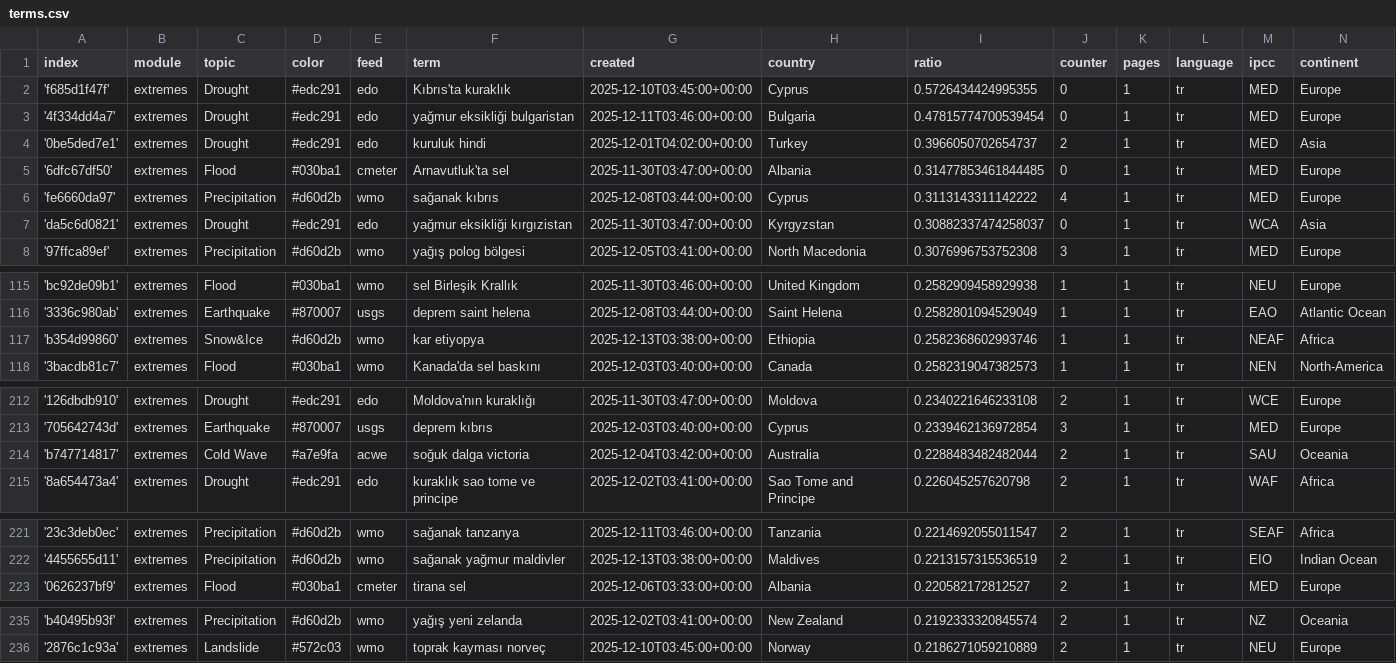
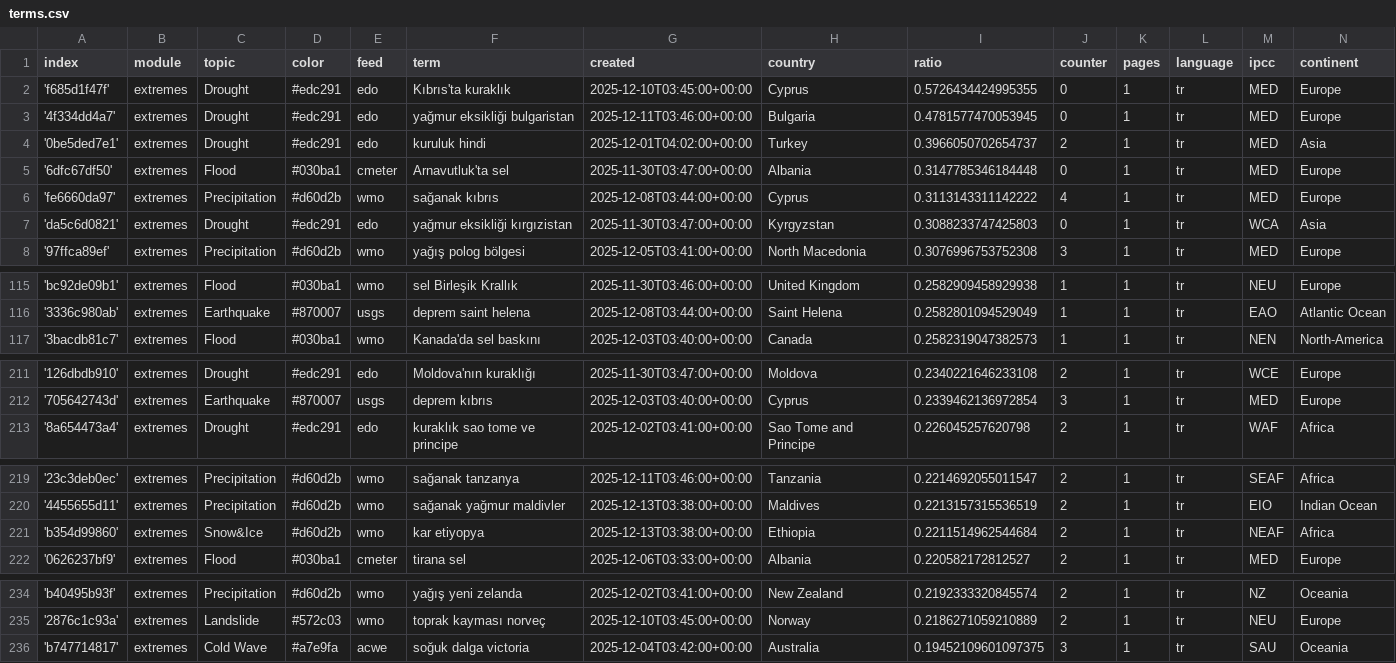
Before and after one commit to jannikdo28-news/TurkishExtremes, a CSV file: terms.csv, drawn as a sheet; only a part is shown, gaps mark what is left out; the diff covers the shown part only.

Commit message:
Commit from GitHub Actions (harvest:0.0)

```diff
--- a/terms.csv
+++ b/terms.csv
@@ -2,7 +2,7 @@ index,module,topic,color,feed,term,created,country,ratio,counter,pages,language,
 'f685d1f47f',extremes,Drought,#edc291,edo,Kıbrıs'ta kuraklık,2025-12-10T03:45:00+00:00,Cyprus,0.5726434424995355,0,1,tr,MED,Europe
-'4f334dd4a7',extremes,Drought,#edc291,edo,yağmur eksikliği bulgaristan,2025-12-11T03:46:00+00:00,Bulgaria,0.47815774700539454,0,1,tr,MED,Europe
+'4f334dd4a7',extremes,Drought,#edc291,edo,yağmur eksikliği bulgaristan,2025-12-11T03:46:00+00:00,Bulgaria,0.4781577470053945,0,1,tr,MED,Europe
 '0be5ded7e1',extremes,Drought,#edc291,edo,kuruluk hindi,2025-12-01T04:02:00+00:00,Turkey,0.3966050702654737,2,1,tr,MED,Asia
-'6dfc67df50',extremes,Flood,#030ba1,cmeter,Arnavutluk'ta sel,2025-11-30T03:47:00+00:00,Albania,0.31477853461844485,0,1,tr,MED,Europe
+'6dfc67df50',extremes,Flood,#030ba1,cmeter,Arnavutluk'ta sel,2025-11-30T03:47:00+00:00,Albania,0.3147785346184448,0,1,tr,MED,Europe
 'fe6660da97',extremes,Precipitation,#d60d2b,wmo,sağanak kıbrıs,2025-12-08T03:44:00+00:00,Cyprus,0.3113143311142222,4,1,tr,MED,Europe
-'da5c6d0821',extremes,Drought,#edc291,edo,yağmur eksikliği kırgızistan,2025-11-30T03:47:00+00:00,Kyrgyzstan,0.30882337474258037,0,1,tr,WCA,Asia
+'da5c6d0821',extremes,Drought,#edc291,edo,yağmur eksikliği kırgızistan,2025-11-30T03:47:00+00:00,Kyrgyzstan,0.3088233747425803,0,1,tr,WCA,Asia
 '97ffca89ef',extremes,Precipitation,#d60d2b,wmo,yağış polog bölgesi,2025-12-05T03:41:00+00:00,North Macedonia,0.3076996753752308,3,1,tr,MED,Europe
@@ -116,3 +116,2 @@ index,module,topic,color,feed,term,created,country,ratio,counter,pages,language,
 '3336c980ab',extremes,Earthquake,#870007,usgs,deprem saint helena,2025-12-08T03:44:00+00:00,Saint Helena,0.2582801094529049,1,1,tr,EAO,Atlantic Ocean
-'b354d99860',extremes,Snow&Ice,#d60d2b,wmo,kar etiyopya,2025-12-13T03:38:00+00:00,Ethiopia,0.2582368602993746,1,1,tr,NEAF,Africa
 '3bacdb81c7',extremes,Flood,#030ba1,wmo,Kanada'da sel baskını,2025-12-03T03:40:00+00:00,Canada,0.2582319047382573,1,1,tr,NEN,North-America
@@ -213,3 +212,2 @@ index,module,topic,color,feed,term,created,country,ratio,counter,pages,language,
 '705642743d',extremes,Earthquake,#870007,usgs,deprem kıbrıs,2025-12-03T03:40:00+00:00,Cyprus,0.2339462136972854,3,1,tr,MED,Europe
-'b747714817',extremes,Cold Wave,#a7e9fa,acwe,soğuk dalga victoria,2025-12-04T03:42:00+00:00,Australia,0.2288483482482044,2,1,tr,SAU,Oceania
 '8a654473a4',extremes,Drought,#edc291,edo,kuraklık sao tome ve principe,2025-12-02T03:41:00+00:00,Sao Tome and Principe,0.226045257620798,2,1,tr,WAF,Africa
@@ -222,2 +220,3 @@ index,module,topic,color,feed,term,created,country,ratio,counter,pages,language,
 '4455655d11',extremes,Precipitation,#d60d2b,wmo,sağanak yağmur maldivler,2025-12-13T03:38:00+00:00,Maldives,0.2213157315536519,2,1,tr,EIO,Indian Ocean
+'b354d99860',extremes,Snow&Ice,#d60d2b,wmo,kar etiyopya,2025-12-13T03:38:00+00:00,Ethiopia,0.2211514962544684,2,1,tr,NEAF,Africa
 '0626237bf9',extremes,Flood,#030ba1,cmeter,tirana sel,2025-12-06T03:33:00+00:00,Albania,0.220582172812527,2,1,tr,MED,Europe
@@ -236 +235,2 @@ index,module,topic,color,feed,term,created,country,ratio,counter,pages,language,
 '2876c1c93a',extremes,Landslide,#572c03,wmo,toprak kayması norveç,2025-12-10T03:45:00+00:00,Norway,0.2186271059210889,2,1,tr,NEU,Europe
+'b747714817',extremes,Cold Wave,#a7e9fa,acwe,soğuk dalga victoria,2025-12-04T03:42:00+00:00,Australia,0.19452109601097375,3,1,tr,SAU,Oceania
```
Also changed, not shown: 2 edited cells elsewhere in this file.
